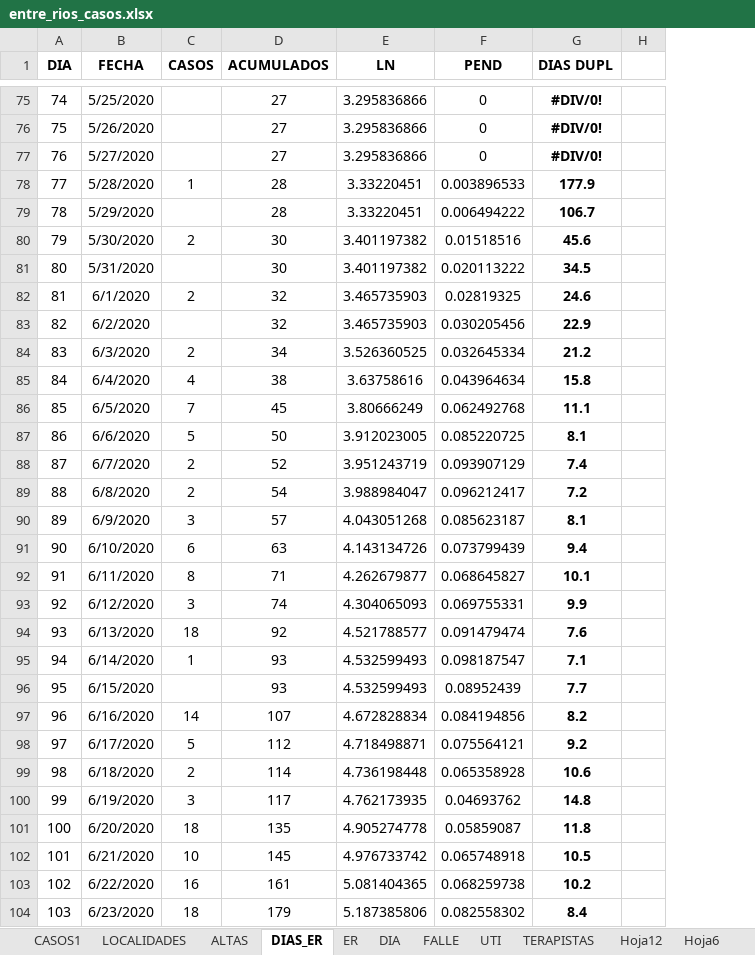
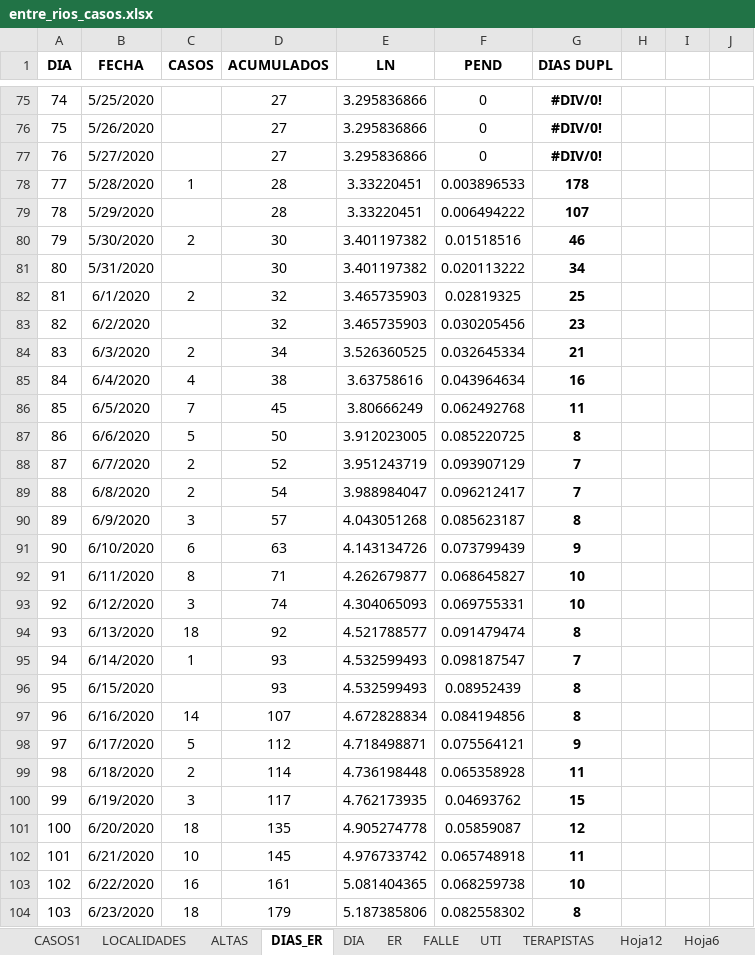
Before and after one commit to GIBD/covid, an Excel workbook: data/entre_rios_casos.xlsx, sheet DIAS_ER, drawn as a sheet; only a part is shown, gaps mark what is left out; values as stored, in another font and other column widths than the file's, no borders; the diff covers the shown part only; the diff names each change by its address in the sheet, - before the commit and + after, or states it on an @@ line.

```diff
--- a/data/entre_rios_casos.xlsx (sheet DIAS_ER)
+++ b/data/entre_rios_casos.xlsx (sheet DIAS_ER)
@@ sheet tab order changed: CASOS1 | LOCALIDADES | ALTAS | DIAS_ER | DIA | ER | FALLE | UTI | TERAPISTAS | Hoja12 | Hoja6 @@
+column I, empty
+column J, empty
-G78 (DIAS DUPL): 177.9
+G78 (DIAS DUPL): 178
-G79 (DIAS DUPL): 106.7
+G79 (DIAS DUPL): 107
-G80 (DIAS DUPL): 45.6
+G80 (DIAS DUPL): 46
-G81 (DIAS DUPL): 34.5
+G81 (DIAS DUPL): 34
-G82 (DIAS DUPL): 24.6
+G82 (DIAS DUPL): 25
-G83 (DIAS DUPL): 22.9
+G83 (DIAS DUPL): 23
-G84 (DIAS DUPL): 21.2
+G84 (DIAS DUPL): 21
-G85 (DIAS DUPL): 15.8
+G85 (DIAS DUPL): 16
-G86 (DIAS DUPL): 11.1
+G86 (DIAS DUPL): 11
-G87 (DIAS DUPL): 8.1
+G87 (DIAS DUPL): 8
-G88 (DIAS DUPL): 7.4
+G88 (DIAS DUPL): 7
-G89 (DIAS DUPL): 7.2
+G89 (DIAS DUPL): 7
-G90 (DIAS DUPL): 8.1
+G90 (DIAS DUPL): 8
-G91 (DIAS DUPL): 9.4
+G91 (DIAS DUPL): 9
-G92 (DIAS DUPL): 10.1
+G92 (DIAS DUPL): 10
-G93 (DIAS DUPL): 9.9
+G93 (DIAS DUPL): 10
-G94 (DIAS DUPL): 7.6
+G94 (DIAS DUPL): 8
-G95 (DIAS DUPL): 7.1
+G95 (DIAS DUPL): 7
-G96 (DIAS DUPL): 7.7
+G96 (DIAS DUPL): 8
-G97 (DIAS DUPL): 8.2
+G97 (DIAS DUPL): 8
-G98 (DIAS DUPL): 9.2
+G98 (DIAS DUPL): 9
-G99 (DIAS DUPL): 10.6
+G99 (DIAS DUPL): 11
-G100 (DIAS DUPL): 14.8
+G100 (DIAS DUPL): 15
-G101 (DIAS DUPL): 11.8
+G101 (DIAS DUPL): 12
-G102 (DIAS DUPL): 10.5
+G102 (DIAS DUPL): 11
-G103 (DIAS DUPL): 10.2
+G103 (DIAS DUPL): 10
-G104 (DIAS DUPL): 8.4
+G104 (DIAS DUPL): 8
```
Also changed, not shown: 3 added rows, 163 edited cells and cell formats elsewhere in this sheet, sheet CASOS1, sheet DIA, sheet ER, sheet ALTAS, formulas that keep their value, hidden cells, data/argentina.xlsx, 6 other files.
